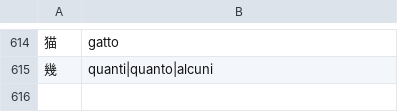
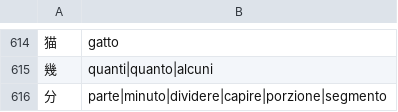
Before and after one commit to minifabri/kanjiflow, a TSV file: data/curated/it/kanji.tsv, drawn as a sheet; only a part is shown, gaps mark what is left out; the diff names each change by its address in the sheet, - before the commit and + after, or states it on an @@ line.

```diff
--- a/data/curated/it/kanji.tsv
+++ b/data/curated/it/kanji.tsv
+row 616: 分 | parte|minuto|dividere|capire|porzione|segmento
```
Also changed, not shown: data/curated/it/vocab.tsv, 16 other files.
